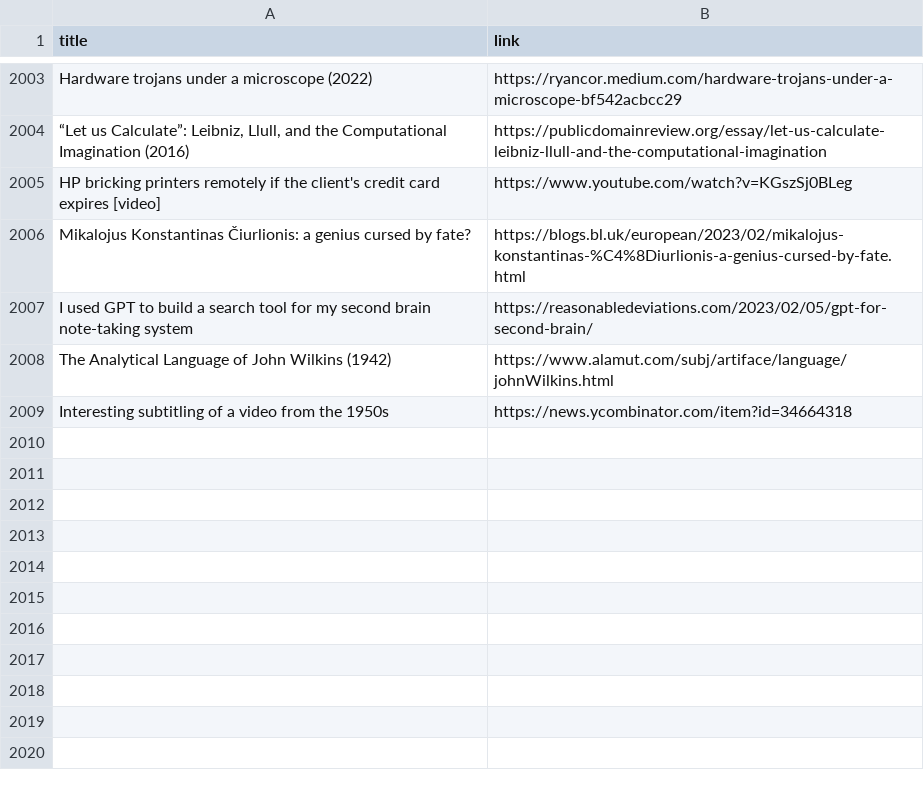
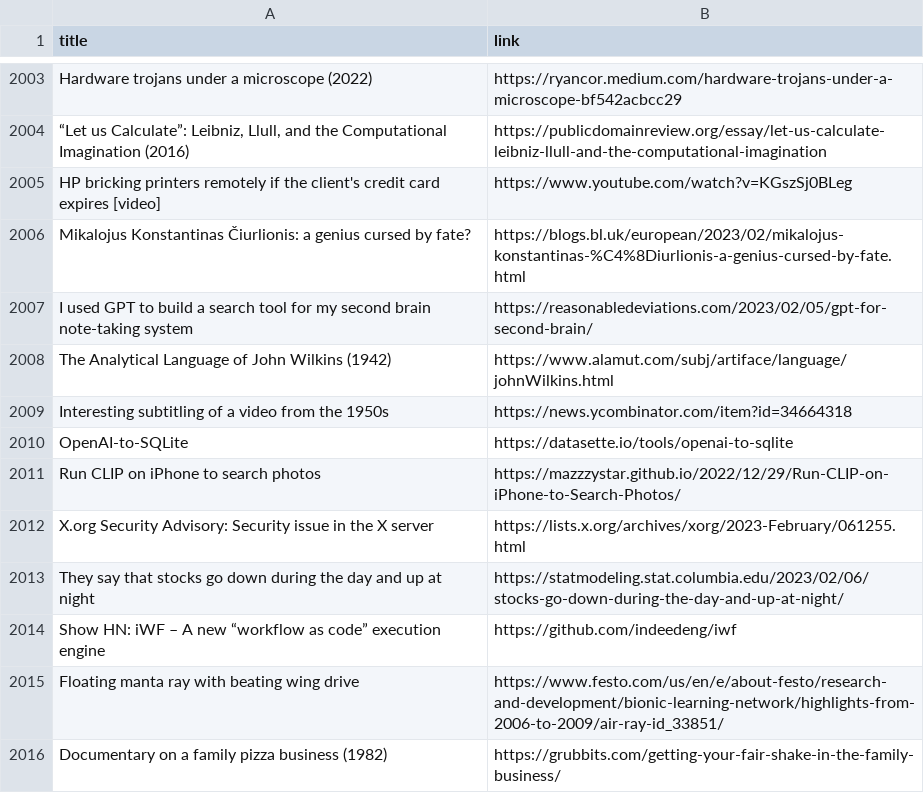
Before and after one commit to yellow-seed/aiit-bigdata-analysis-report2, a CSV file: index_output.csv, drawn as a sheet; only a part is shown, gaps mark what is left out.

Commit message:
update csv

```diff
--- a/index_output.csv
+++ b/index_output.csv
@@ -2009 +2009,8 @@ The Analytical Language of John Wilkins (1942),https://www.alamut.com/subj/artif
 Interesting subtitling of a video from the 1950s,https://news.ycombinator.com/item?id=34664318
+OpenAI-to-SQLite,https://datasette.io/tools/openai-to-sqlite
+Run CLIP on iPhone to search photos,https://mazzzystar.github.io/2022/12/29/Run-CLIP-on-iPhone-to-Search-Photos/
+X.org Security Advisory: Security issue in the X server,https://lists.x.org/archives/xorg/2023-February/061255.html
+They say that stocks go down during the day and up at night,https://statmodeling.stat.columbia.edu/2023/02/06/stocks-go-down-during-the-day-and-up-at-night/
+Show HN: iWF – A new “workflow as code” execution engine,https://github.com/indeedeng/iwf
+Floating manta ray with beating wing drive,https://www.festo.com/us/en/e/about-festo/research-and-development/bionic-learning-network/highlights-from-2006-to-2009/air-ray-id_33851/
+Documentary on a family pizza business (1982),https://grubbits.com/getting-your-fair-shake-in-the-family-business/
```
